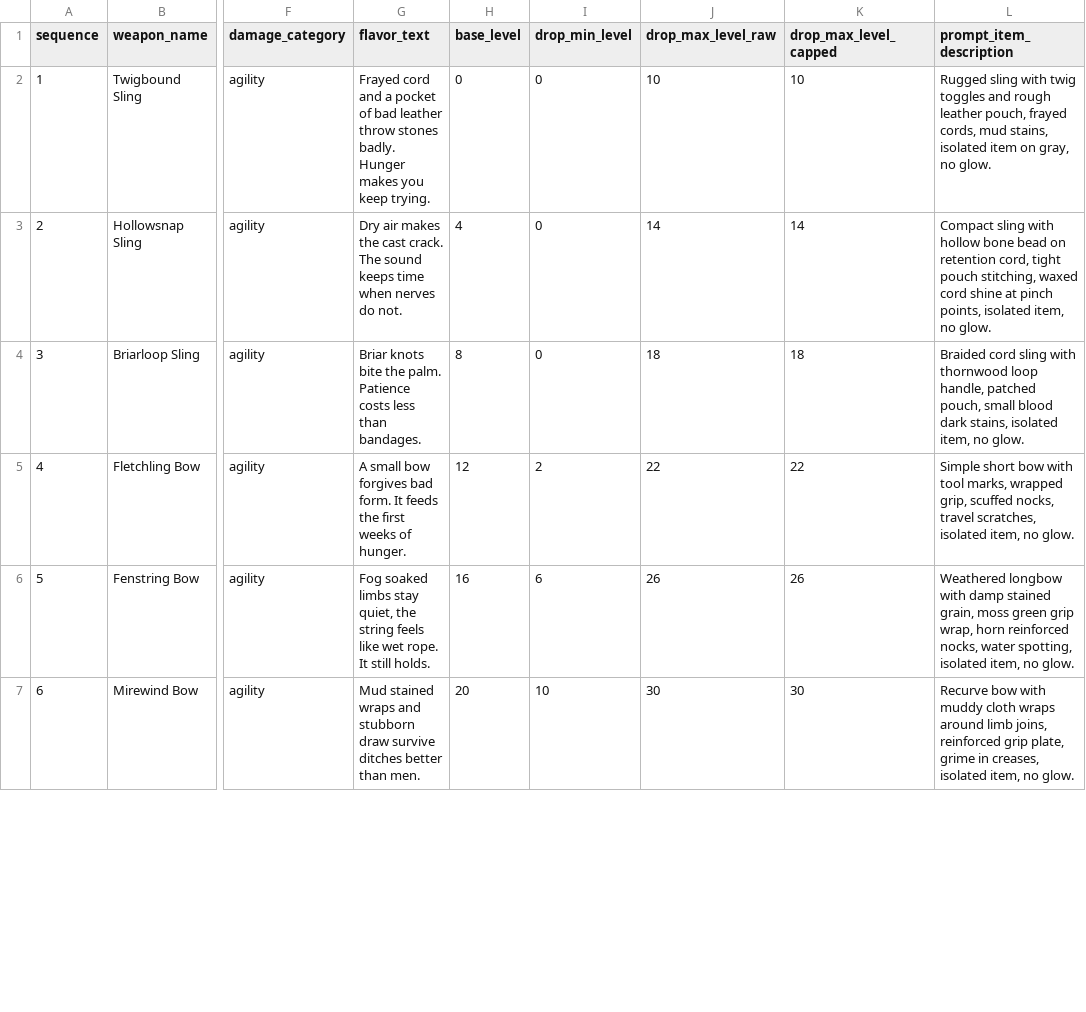
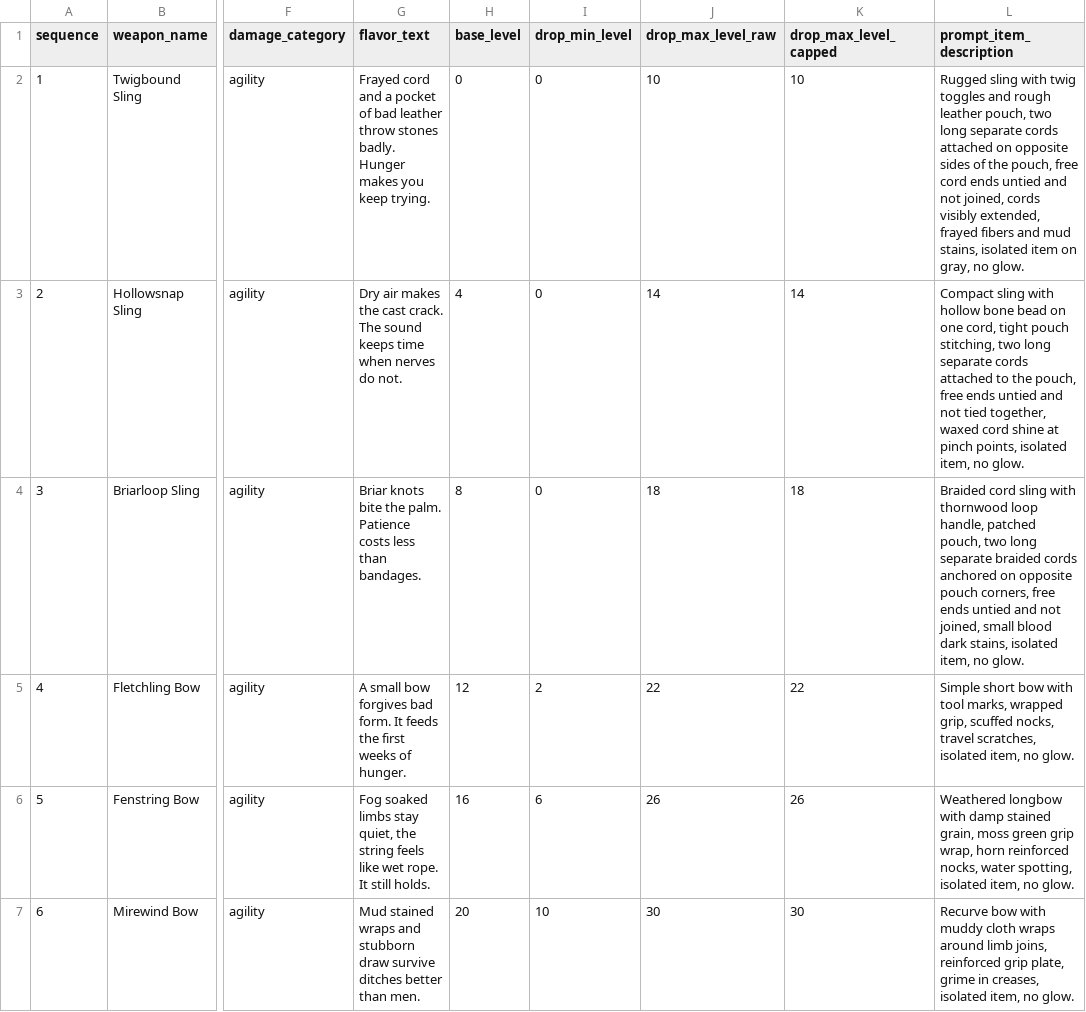
Before and after one commit to rutrug0/EbonkeepGame, a CSV file: docs/data/ranger_ranged_weapon_name_ranges_v2.csv, drawn as a sheet; only a part is shown, gaps mark what is left out; the diff covers the shown part only; the diff names each change by its address in the sheet, - before the commit and + after, or states it on an @@ line.

Commit message:
Tighten weapon framing constraints and fix item prompt details

```diff
--- a/docs/data/ranger_ranged_weapon_name_ranges_v2.csv
+++ b/docs/data/ranger_ranged_weapon_name_ranges_v2.csv
-L2 (prompt_item_description): …leather pouch, frayed cords, mud stains,…
+L2 (prompt_item_description): …leather pouch, two long separate cords attached on opposite sides of the pouch, free cord ends untied and not joined, cords visibly extended, frayed fibers and mud stains,…
-L3 (prompt_item_description): …bead on retention cord, tight pouch stitching, waxed cord…
+L3 (prompt_item_description): …bead on one cord, tight pouch stitching, two long separate cords attached to the pouch, free ends untied and not tied together, waxed cord…
-L4 (prompt_item_description): …patched pouch, small blood…
+L4 (prompt_item_description): …patched pouch, two long separate braided cords anchored on opposite pouch corners, free ends untied and not joined, small blood…
```
Also changed, not shown: 5 edited cells elsewhere in this file, docs/data/warrior_melee_weapon_name_ranges_v4_manual_prompts.csv, 3 other files.
